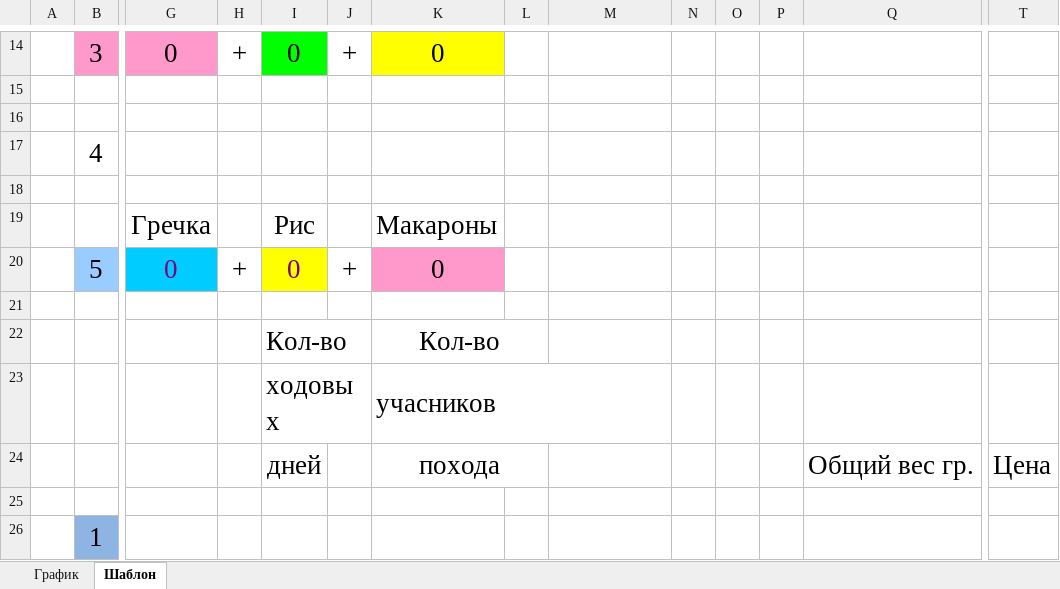
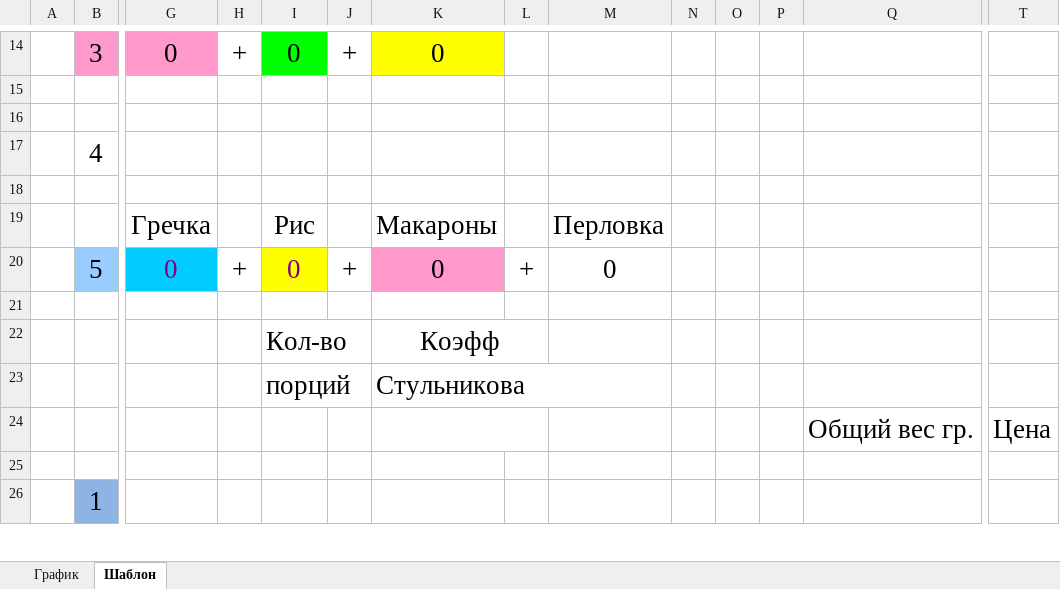
Before and after one commit to Leifter/daily_duty, an Excel workbook: Исходный_Шаблон.xlsx, sheet Шаблон, drawn as a sheet; only a part is shown, gaps mark what is left out; values as stored, in another font and other column widths than the file's, no borders; removed rows and columns are numbered as before the commit, all else as after; rows hold the shown columns only; the diff covers the shown part only; the diff names each change by its address in the sheet, - before the commit and + after, or states it on an @@ line.

```diff
--- a/Исходный_Шаблон.xlsx (sheet Шаблон)
+++ b/Исходный_Шаблон.xlsx (sheet Шаблон)
-M19: (empty)
+M19: Перловка
-L20: (empty)
+L20: +
-M20: (empty)
+M20: 0
-K22: Кол-во
+K22: Коэфф
-row 23:  |  |  |  | ходовых |  | учасников
-row 24:  |  |  |  | дней |  | похода |  |  |  |  |  | Общий вес гр. | Цена
+row 23:  |  |  |  | порций |  | Стульникова
+row 24:  |  |  |  |  |  |  |  |  |  |  |  | Общий вес гр. | Цена
```
Also changed, not shown: 1 added row, 1 removed row and 29 edited cells elsewhere in this sheet, sheet График, formulas that keep their value, 2 other files.
